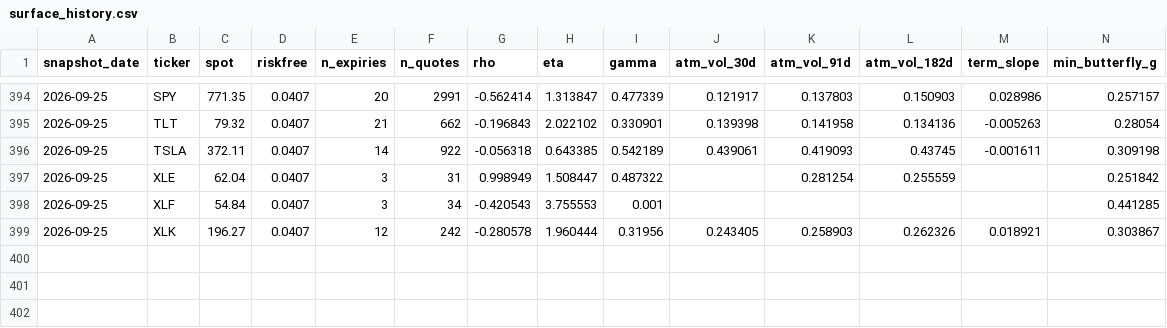
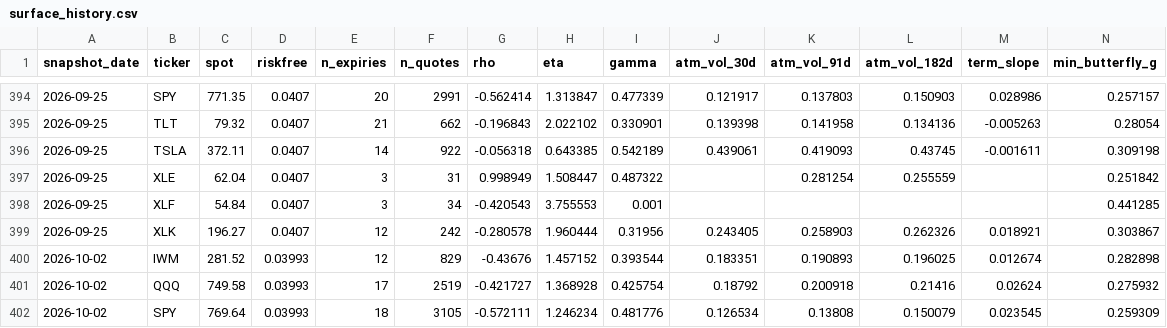
Before and after one commit to Thomas-quinn7/options-toolkit, a CSV file: vol_snapshots/surface_history.csv, drawn as a sheet; only a part is shown, gaps mark what is left out; rows hold the shown columns only; the diff names each change by its address in the sheet, - before the commit and + after, or states it on an @@ line.

Commit message:
vol_snapshots: daily surface fit 2026-10-02

```diff
--- a/vol_snapshots/surface_history.csv
+++ b/vol_snapshots/surface_history.csv
+row 400: 2026-10-02 | IWM | 281.52 | 0.03993 | 12 | 829 | -0.43676 | 1.457152 | 0.393544 | 0.183351 | 0.190893 | 0.196025 | 0.012674 | 0.282898
+row 401: 2026-10-02 | QQQ | 749.58 | 0.03993 | 17 | 2519 | -0.421727 | 1.368928 | 0.425754 | 0.18792 | 0.200918 | 0.21416 | 0.02624 | 0.275932
+row 402: 2026-10-02 | SPY | 769.64 | 0.03993 | 18 | 3105 | -0.572111 | 1.246234 | 0.481776 | 0.126534 | 0.13808 | 0.150079 | 0.023545 | 0.259309
```
Also changed, not shown: vol_snapshots/replay_history.csv, 2 other files.
